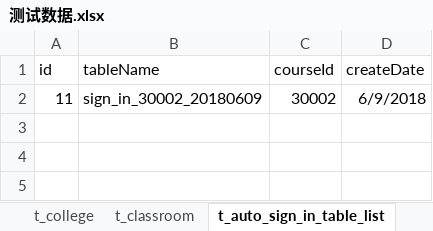
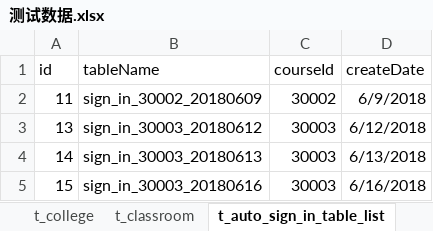
Before and after one commit to TheRoyalAirForce/serverPlatform, an Excel workbook: doc/测试数据.xlsx, sheet t_auto_sign_in_table_list, drawn as a sheet; values as stored, in another font and other column widths than the file's, no borders; the diff names each change by its address in the sheet, - before the commit and + after, or states it on an @@ line.

```diff
--- a/doc/测试数据.xlsx (sheet t_auto_sign_in_table_list)
+++ b/doc/测试数据.xlsx (sheet t_auto_sign_in_table_list)
+row 3: 13 | sign_in_30003_20180612 | 30003 | 6/12/2018
+row 4: 14 | sign_in_30003_20180613 | 30003 | 6/13/2018
+row 5: 15 | sign_in_30003_20180616 | 30003 | 6/16/2018
```
Also changed, not shown: sheet sign_in_30002_20180609, sheet course_30002_student_list, other sheet tabs, 24 other files.
